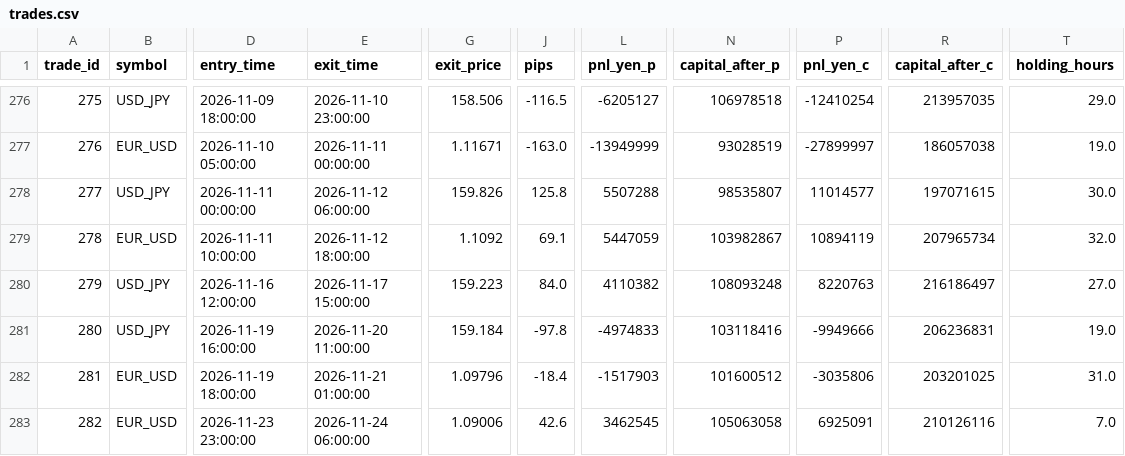
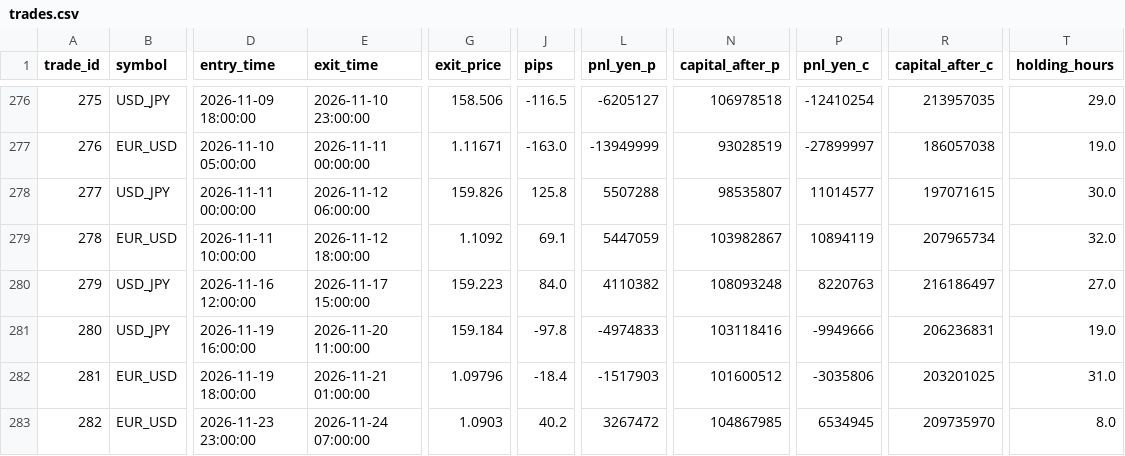
Before and after one commit to PJ-Baibain/pb-trade-log, a CSV file: trades.csv, drawn as a sheet; only a part is shown, gaps mark what is left out; the diff names each change by its address in the sheet, - before the commit and + after, or states it on an @@ line.

Commit message:
trade update 2026-11-24 07:30

```diff
--- a/trades.csv
+++ b/trades.csv
-E283 (exit_time): 2026-11-24 06:00:00
+E283 (exit_time): 2026-11-24 07:00:00
-G283 (exit_price): 1.09006
+G283 (exit_price): 1.0903
-J283 (pips): 42.6
+J283 (pips): 40.2
-L283 (pnl_yen_p): 3462545
+L283 (pnl_yen_p): 3267472
-N283 (capital_after_p): 105063058
+N283 (capital_after_p): 104867985
-P283 (pnl_yen_c): 6925091
+P283 (pnl_yen_c): 6534945
-R283 (capital_after_c): 210126116
+R283 (capital_after_c): 209735970
-T283 (holding_hours): 7.0
+T283 (holding_hours): 8.0
```
Also changed, not shown: equity.csv, 6 other files.
